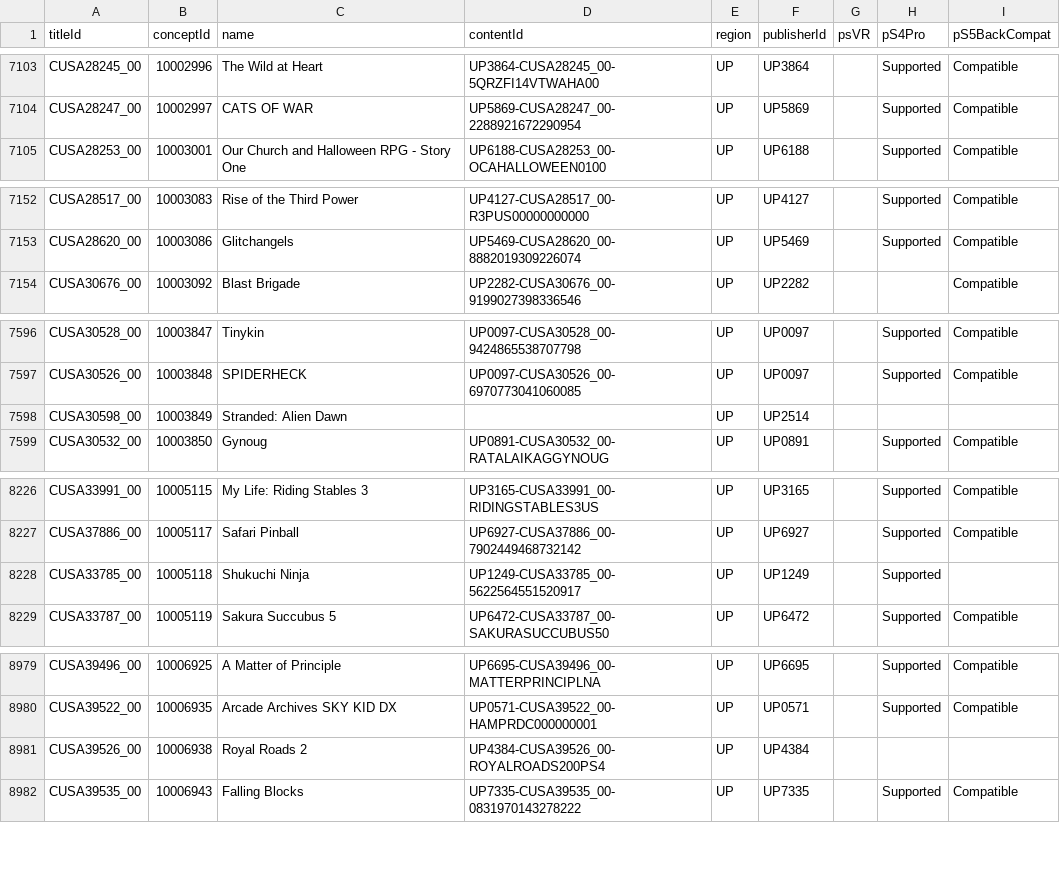
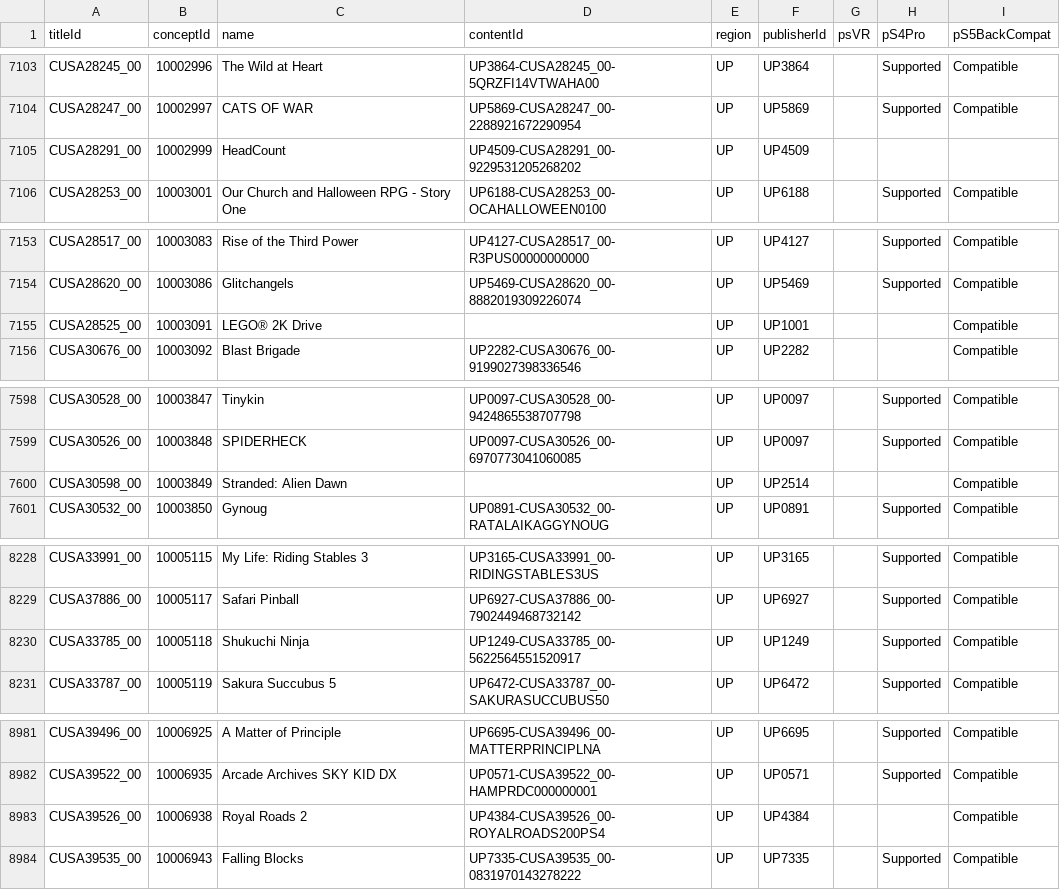
Before and after one commit to andshrew/PlayStation-Titles, a TSV file: Region/America/PS4_UP_Titles_by_Concept.tsv, drawn as a sheet; only a part is shown, gaps mark what is left out; the diff covers the shown part only.

```diff
--- a/Region/America/PS4_UP_Titles_by_Concept.tsv
+++ b/Region/America/PS4_UP_Titles_by_Concept.tsv
@@ -7104,2 +7104,3 @@ CUSA28245_00	10002996	The Wild at Heart	UP3864-CUSA28245_00-5QRZFI14VTWAHA00	UP
 CUSA28247_00	10002997	CATS OF WAR	UP5869-CUSA28247_00-2288921672290954	UP	UP5869		Supported	Compatible
+CUSA28291_00	10002999	HeadCount	UP4509-CUSA28291_00-9229531205268202	UP	UP4509			
 CUSA28253_00	10003001	Our Church and Halloween RPG - Story One	UP6188-CUSA28253_00-OCAHALLOWEEN0100	UP	UP6188		Supported	Compatible
@@ -7153,2 +7154,3 @@ CUSA28517_00	10003083	Rise of the Third Power	UP4127-CUSA28517_00-R3PUS000000000
 CUSA28620_00	10003086	Glitchangels	UP5469-CUSA28620_00-8882019309226074	UP	UP5469		Supported	Compatible
+CUSA28525_00	10003091	LEGO® 2K Drive		UP	UP1001			Compatible
 CUSA30676_00	10003092	Blast Brigade	UP2282-CUSA30676_00-9199027398336546	UP	UP2282			Compatible
@@ -7597,3 +7599,3 @@ CUSA30528_00	10003847	Tinykin	UP0097-CUSA30528_00-9424865538707798	UP	UP0097		Su
 CUSA30526_00	10003848	SPIDERHECK	UP0097-CUSA30526_00-6970773041060085	UP	UP0097		Supported	Compatible
-CUSA30598_00	10003849	Stranded: Alien Dawn		UP	UP2514			
+CUSA30598_00	10003849	Stranded: Alien Dawn		UP	UP2514			Compatible
 CUSA30532_00	10003850	Gynoug	UP0891-CUSA30532_00-RATALAIKAGGYNOUG	UP	UP0891		Supported	Compatible
@@ -8227,3 +8229,3 @@ CUSA33991_00	10005115	My Life: Riding Stables 3	UP3165-CUSA33991_00-RIDINGSTABLE
 CUSA37886_00	10005117	Safari Pinball	UP6927-CUSA37886_00-7902449468732142	UP	UP6927		Supported	Compatible
-CUSA33785_00	10005118	Shukuchi Ninja	UP1249-CUSA33785_00-5622564551520917	UP	UP1249		Supported	
+CUSA33785_00	10005118	Shukuchi Ninja	UP1249-CUSA33785_00-5622564551520917	UP	UP1249		Supported	Compatible
 CUSA33787_00	10005119	Sakura Succubus 5	UP6472-CUSA33787_00-SAKURASUCCUBUS50	UP	UP6472		Supported	Compatible
@@ -8980,3 +8982,3 @@ CUSA39496_00	10006925	A Matter of Principle	UP6695-CUSA39496_00-MATTERPRINCIPLNA
 CUSA39522_00	10006935	Arcade Archives SKY KID DX	UP0571-CUSA39522_00-HAMPRDC000000001	UP	UP0571		Supported	Compatible
-CUSA39526_00	10006938	Royal Roads 2	UP4384-CUSA39526_00-ROYALROADS200PS4	UP	UP4384			
+CUSA39526_00	10006938	Royal Roads 2	UP4384-CUSA39526_00-ROYALROADS200PS4	UP	UP4384			Compatible
 CUSA39535_00	10006943	Falling Blocks	UP7335-CUSA39535_00-0831970143278222	UP	UP7335		Supported	Compatible
```
Also changed, not shown: 2 edited cells elsewhere in this file, PS5_Titles.tsv, PS5_Titles_by_Concept.tsv, 20 other files.
